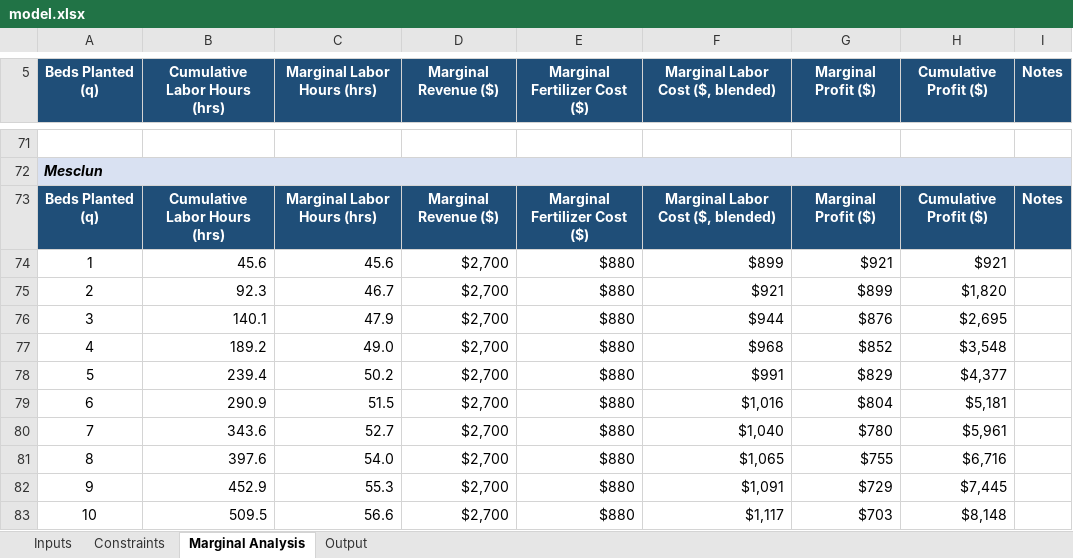
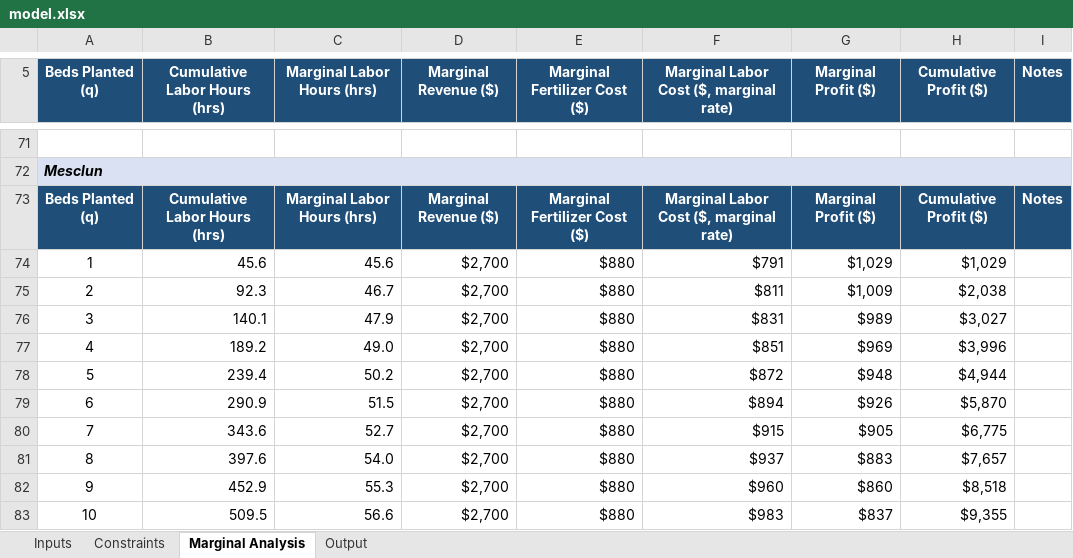
Before and after one commit to ericcarmichael-bot/eric-carmichael, an Excel workbook: capabilities/marginal-analysis/model.xlsx, sheet Marginal Analysis, drawn as a sheet; only a part is shown, gaps mark what is left out; values as stored, in another font and other column widths than the file's, no borders; conditional formats not drawn; the diff covers the shown part only; the diff names each change by its address in the sheet, - before the commit and + after, or states it on an @@ line.

```diff
--- a/capabilities/marginal-analysis/model.xlsx (sheet Marginal Analysis)
+++ b/capabilities/marginal-analysis/model.xlsx (sheet Marginal Analysis)
-F5: Marginal Labor Cost ($, blended)
+F5: Marginal Labor Cost ($, marginal rate)
-F73: Marginal Labor Cost ($, blended)
+F73: Marginal Labor Cost ($, marginal rate)
-F74: $899
+F74: $791
-G74 (Marginal Profit ($)): $921
+G74 (Marginal Profit ($)): $1,029
-H74 (Cumulative Profit ($)): $921
+H74 (Cumulative Profit ($)): $1,029
-F75: $921
+F75: $811
-G75 (Marginal Profit ($)): $899
+G75 (Marginal Profit ($)): $1,009
-H75 (Cumulative Profit ($)): $1,820
+H75 (Cumulative Profit ($)): $2,038
-F76: $944
+F76: $831
-G76 (Marginal Profit ($)): $876
+G76 (Marginal Profit ($)): $989
-H76 (Cumulative Profit ($)): $2,695
+H76 (Cumulative Profit ($)): $3,027
-F77: $968
+F77: $851
-G77 (Marginal Profit ($)): $852
+G77 (Marginal Profit ($)): $969
-H77 (Cumulative Profit ($)): $3,548
+H77 (Cumulative Profit ($)): $3,996
-F78: $991
+F78: $872
-G78 (Marginal Profit ($)): $829
+G78 (Marginal Profit ($)): $948
-H78 (Cumulative Profit ($)): $4,377
+H78 (Cumulative Profit ($)): $4,944
-F79: $1,016
+F79: $894
-G79 (Marginal Profit ($)): $804
+G79 (Marginal Profit ($)): $926
-H79 (Cumulative Profit ($)): $5,181
+H79 (Cumulative Profit ($)): $5,870
-F80: $1,040
+F80: $915
-G80 (Marginal Profit ($)): $780
+G80 (Marginal Profit ($)): $905
-H80 (Cumulative Profit ($)): $5,961
+H80 (Cumulative Profit ($)): $6,775
-F81: $1,065
+F81: $937
-G81 (Marginal Profit ($)): $755
+G81 (Marginal Profit ($)): $883
-H81 (Cumulative Profit ($)): $6,716
+H81 (Cumulative Profit ($)): $7,657
-F82: $1,091
+F82: $960
-G82 (Marginal Profit ($)): $729
+G82 (Marginal Profit ($)): $860
-H82 (Cumulative Profit ($)): $7,445
+H82 (Cumulative Profit ($)): $8,518
-F83: $1,117
+F83: $983
-G83 (Marginal Profit ($)): $703
+G83 (Marginal Profit ($)): $837
-H83 (Cumulative Profit ($)): $8,148
+H83 (Cumulative Profit ($)): $9,355
```
Also changed, not shown: 184 edited cells elsewhere in this sheet, 1 other file.
